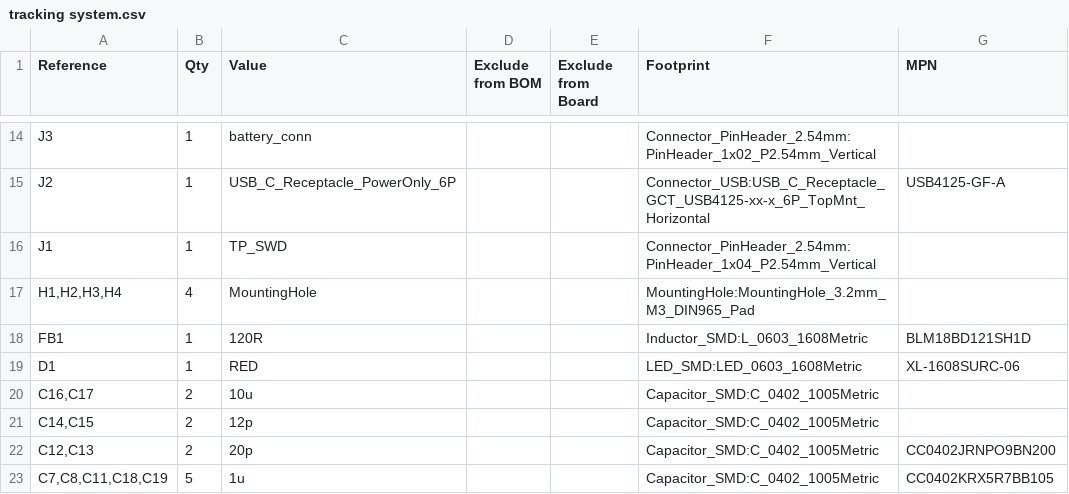
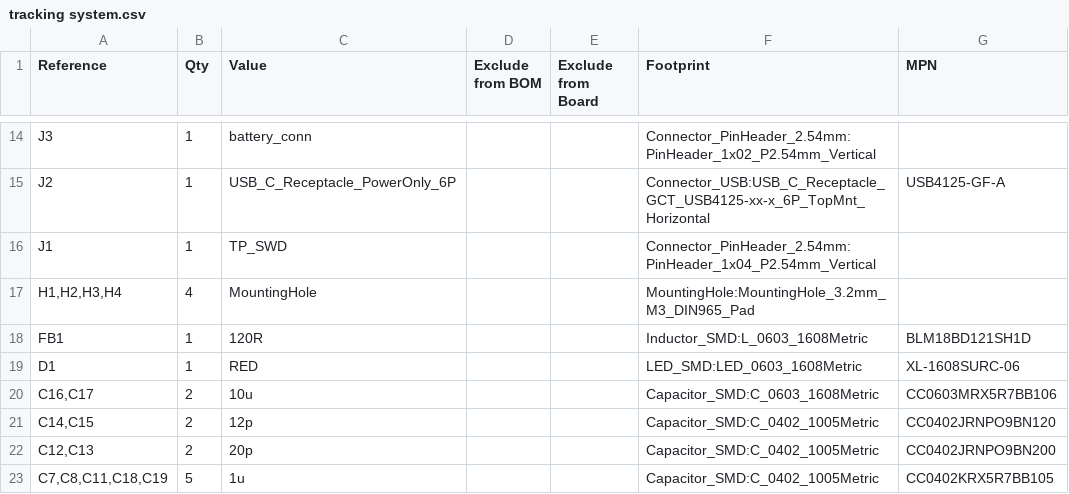
Before and after one commit to martins-builds/embedded-gps-gsm-tracker, a CSV file: hardware/KiCad/tracking system/tracking system.csv, drawn as a sheet; only a part is shown, gaps mark what is left out.

Commit message:
Everything about the hardware just about done

```diff
--- a/hardware/KiCad/tracking system/tracking system.csv
+++ b/hardware/KiCad/tracking system/tracking system.csv
@@ -19,4 +19,4 @@
 "D1","1","RED","","","LED_SMD:LED_0603_1608Metric","XL-1608SURC-06"
-"C16,C17","2","10u","","","Capacitor_SMD:C_0402_1005Metric",""
-"C14,C15","2","12p","","","Capacitor_SMD:C_0402_1005Metric",""
+"C16,C17","2","10u","","","Capacitor_SMD:C_0603_1608Metric","CC0603MRX5R7BB106"
+"C14,C15","2","12p","","","Capacitor_SMD:C_0402_1005Metric","CC0402JRNPO9BN120"
 "C12,C13","2","20p","","","Capacitor_SMD:C_0402_1005Metric","CC0402JRNPO9BN200"
```
Also changed, not shown: hardware/KiCad/tracking system/tracking system-all-pos.csv, 17 other files.
